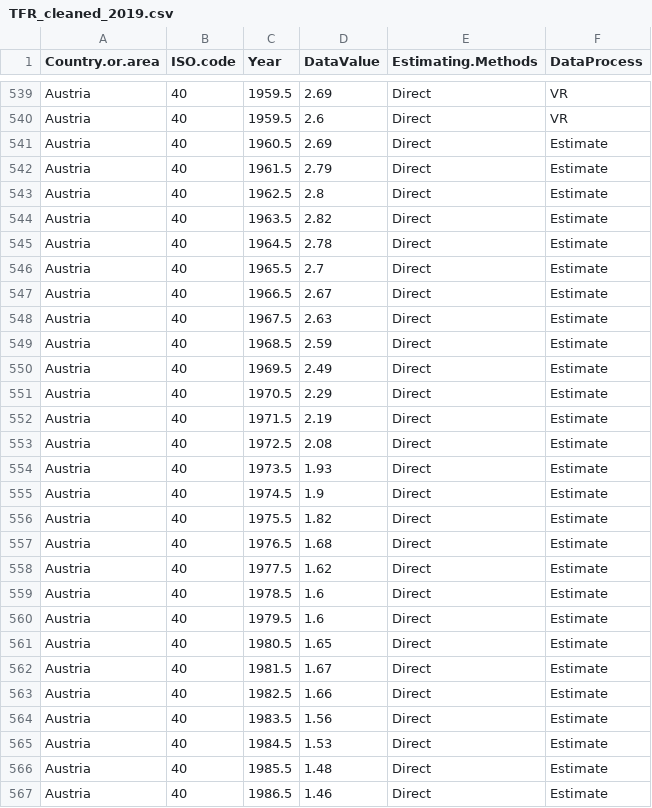
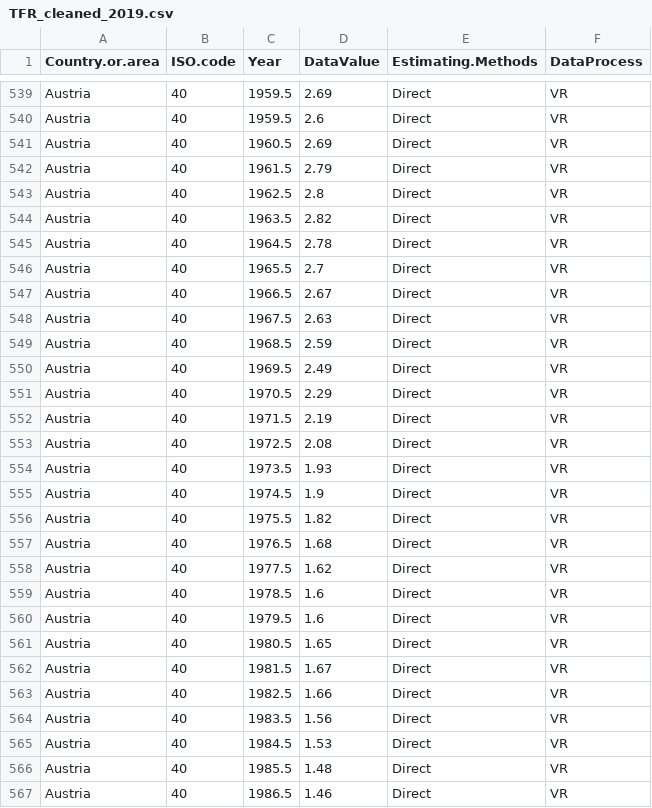
Before and after one commit to PPgp/bayesTFR, a CSV file: data/TFR_cleaned_2019.csv, drawn as a sheet; only a part is shown, gaps mark what is left out; the diff covers the shown part only.

```diff
--- a/data/TFR_cleaned_2019.csv
+++ b/data/TFR_cleaned_2019.csv
@@ -540,28 +540,28 @@ Austria,40,1959.5,2.69,Direct,VR
 Austria,40,1959.5,2.6,Direct,VR
-Austria,40,1960.5,2.69,Direct,Estimate
-Austria,40,1961.5,2.79,Direct,Estimate
-Austria,40,1962.5,2.8,Direct,Estimate
-Austria,40,1963.5,2.82,Direct,Estimate
-Austria,40,1964.5,2.78,Direct,Estimate
-Austria,40,1965.5,2.7,Direct,Estimate
-Austria,40,1966.5,2.67,Direct,Estimate
-Austria,40,1967.5,2.63,Direct,Estimate
-Austria,40,1968.5,2.59,Direct,Estimate
-Austria,40,1969.5,2.49,Direct,Estimate
-Austria,40,1970.5,2.29,Direct,Estimate
-Austria,40,1971.5,2.19,Direct,Estimate
-Austria,40,1972.5,2.08,Direct,Estimate
-Austria,40,1973.5,1.93,Direct,Estimate
-Austria,40,1974.5,1.9,Direct,Estimate
-Austria,40,1975.5,1.82,Direct,Estimate
-Austria,40,1976.5,1.68,Direct,Estimate
-Austria,40,1977.5,1.62,Direct,Estimate
-Austria,40,1978.5,1.6,Direct,Estimate
-Austria,40,1979.5,1.6,Direct,Estimate
-Austria,40,1980.5,1.65,Direct,Estimate
-Austria,40,1981.5,1.67,Direct,Estimate
-Austria,40,1982.5,1.66,Direct,Estimate
-Austria,40,1983.5,1.56,Direct,Estimate
-Austria,40,1984.5,1.53,Direct,Estimate
-Austria,40,1985.5,1.48,Direct,Estimate
-Austria,40,1986.5,1.46,Direct,Estimate
+Austria,40,1960.5,2.69,Direct,VR
+Austria,40,1961.5,2.79,Direct,VR
+Austria,40,1962.5,2.8,Direct,VR
+Austria,40,1963.5,2.82,Direct,VR
+Austria,40,1964.5,2.78,Direct,VR
+Austria,40,1965.5,2.7,Direct,VR
+Austria,40,1966.5,2.67,Direct,VR
+Austria,40,1967.5,2.63,Direct,VR
+Austria,40,1968.5,2.59,Direct,VR
+Austria,40,1969.5,2.49,Direct,VR
+Austria,40,1970.5,2.29,Direct,VR
+Austria,40,1971.5,2.19,Direct,VR
+Austria,40,1972.5,2.08,Direct,VR
+Austria,40,1973.5,1.93,Direct,VR
+Austria,40,1974.5,1.9,Direct,VR
+Austria,40,1975.5,1.82,Direct,VR
+Austria,40,1976.5,1.68,Direct,VR
+Austria,40,1977.5,1.62,Direct,VR
+Austria,40,1978.5,1.6,Direct,VR
+Austria,40,1979.5,1.6,Direct,VR
+Austria,40,1980.5,1.65,Direct,VR
+Austria,40,1981.5,1.67,Direct,VR
+Austria,40,1982.5,1.66,Direct,VR
+Austria,40,1983.5,1.56,Direct,VR
+Austria,40,1984.5,1.53,Direct,VR
+Austria,40,1985.5,1.48,Direct,VR
+Austria,40,1986.5,1.46,Direct,VR
```
Also changed, not shown: 33 edited cells elsewhere in this file, 3 other files.
